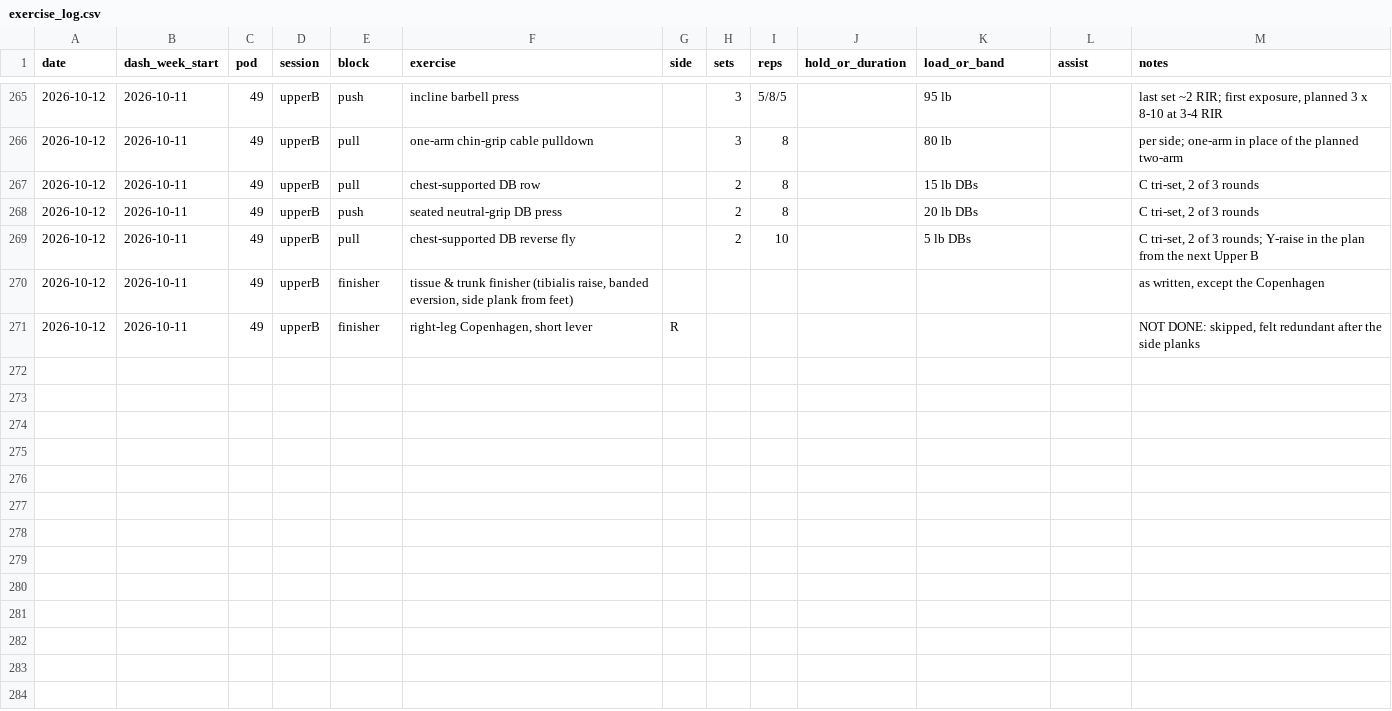
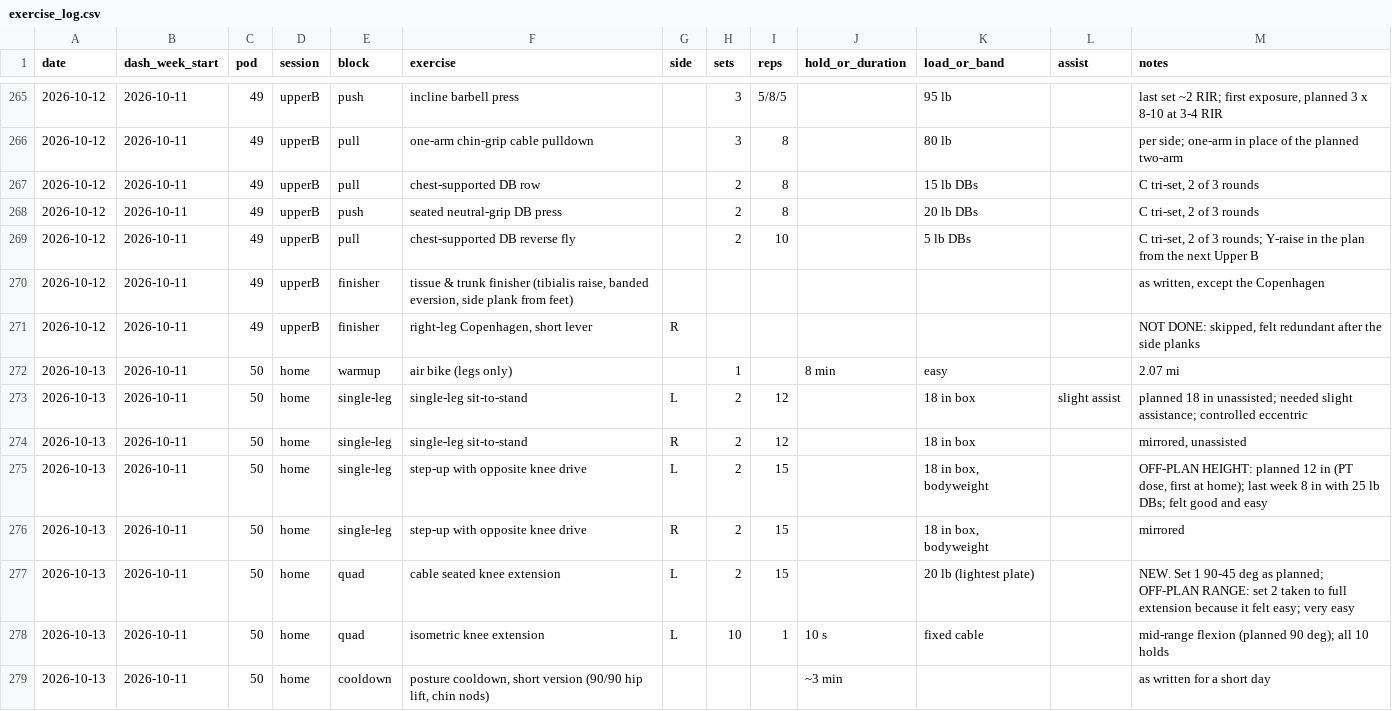
Before and after one commit to bro2jo/leyenda, a CSV file: real/logs/exercise_log.csv, drawn as a sheet; only a part is shown, gaps mark what is left out; the diff names each change by its address in the sheet, - before the commit and + after, or states it on an @@ line.

```diff
--- a/real/logs/exercise_log.csv
+++ b/real/logs/exercise_log.csv
+row 272: 2026-10-13 | 2026-10-11 | 50 | home | warmup | air bike (legs only) |  | 1 |  | 8 min | easy |  | 2.07 mi
+row 273: 2026-10-13 | 2026-10-11 | 50 | home | single-leg | single-leg sit-to-stand | L | 2 | 12 |  | 18 in box | slight assist | planned 18 in unassisted; needed slight assistance; controlled eccentric
+row 274: 2026-10-13 | 2026-10-11 | 50 | home | single-leg | single-leg sit-to-stand | R | 2 | 12 |  | 18 in box |  | mirrored, unassisted
+row 275: 2026-10-13 | 2026-10-11 | 50 | home | single-leg | step-up with opposite knee drive | L | 2 | 15 |  | 18 in box, bodyweight |  | OFF-PLAN HEIGHT: planned 12 in (PT dose, first at home); last week 8 in with 25 lb DBs; felt good and easy
+row 276: 2026-10-13 | 2026-10-11 | 50 | home | single-leg | step-up with opposite knee drive | R | 2 | 15 |  | 18 in box, bodyweight |  | mirrored
+row 277: 2026-10-13 | 2026-10-11 | 50 | home | quad | cable seated knee extension | L | 2 | 15 |  | 20 lb (lightest plate) |  | NEW. Set 1 90-45 deg as planned; OFF-PLAN RANGE: set 2 taken to full extension because it felt easy; very easy
+row 278: 2026-10-13 | 2026-10-11 | 50 | home | quad | isometric knee extension | L | 10 | 1 | 10 s | fixed cable |  | mid-range flexion (planned 90 deg); all 10 holds
+row 279: 2026-10-13 | 2026-10-11 | 50 | home | cooldown | posture cooldown, short version (90/90 hip lift, chin nods) |  |  |  | ~3 min |  |  | as written for a short day
```
Also changed, not shown: engine/deeds.csv, real/logs/daily_log.csv, 6 other files.
